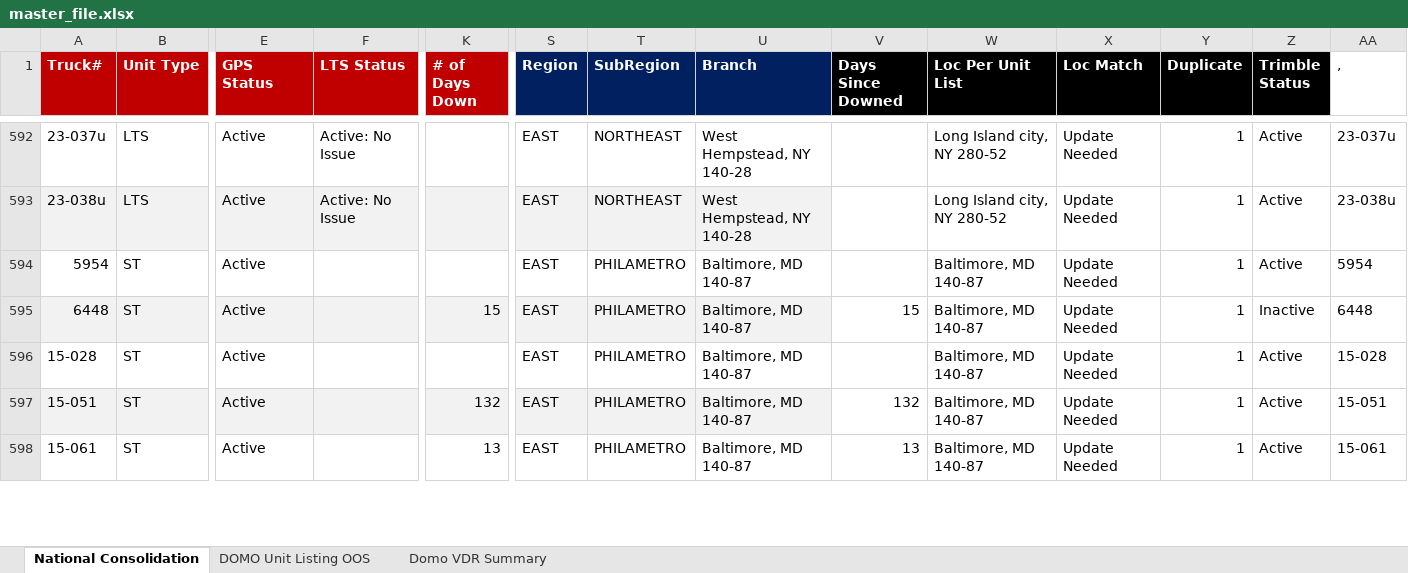
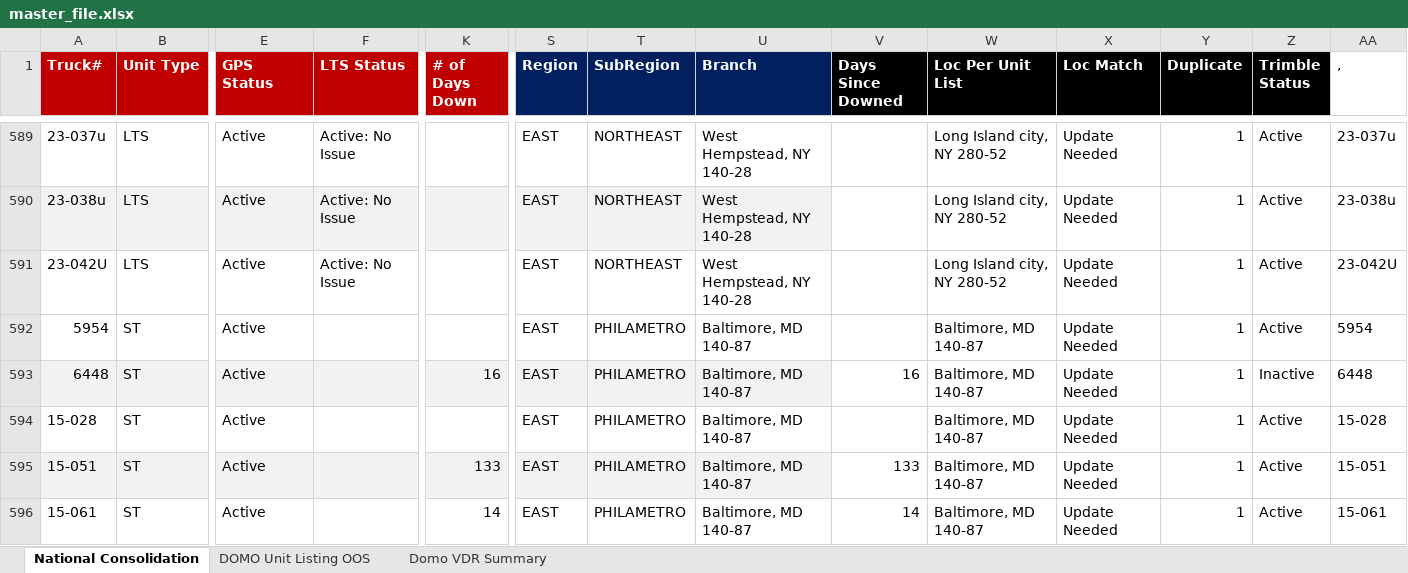
Before and after one commit to nmaysonet/afsvdr, an Excel workbook: master_file.xlsx, sheet National Consolidation, drawn as a sheet; only a part is shown, gaps mark what is left out; values as stored, in another font and other column widths than the file's, no borders; addresses are those after the commit; rows hold the shown columns only; the diff covers the shown part only; the diff names each change by its address in the sheet, - before the commit and + after, or states it on an @@ line.

```diff
--- a/master_file.xlsx (sheet National Consolidation)
+++ b/master_file.xlsx (sheet National Consolidation)
+row 591: 23-042U | LTS | Active | Active: No Issue |  | EAST | NORTHEAST | West Hempstead, NY 140-28 |  | Long Island city, NY 280-52 | Update Needed | 1 | Active | 23-042U
-K593 (# of Days Down): 15
+K593 (# of Days Down): 16
-V593 (Days Since Downed): 15
+V593 (Days Since Downed): 16
-K595 (# of Days Down): 132
+K595 (# of Days Down): 133
-V595 (Days Since Downed): 132
+V595 (Days Since Downed): 133
-K596 (# of Days Down): 13
+K596 (# of Days Down): 14
-V596 (Days Since Downed): 13
+V596 (Days Since Downed): 14
```
Also changed, not shown: 3 added rows, 5 removed rows and 717 edited cells elsewhere in this sheet, sheet DOMO Unit Listing OOS, sheet Domo VDR Summary.
